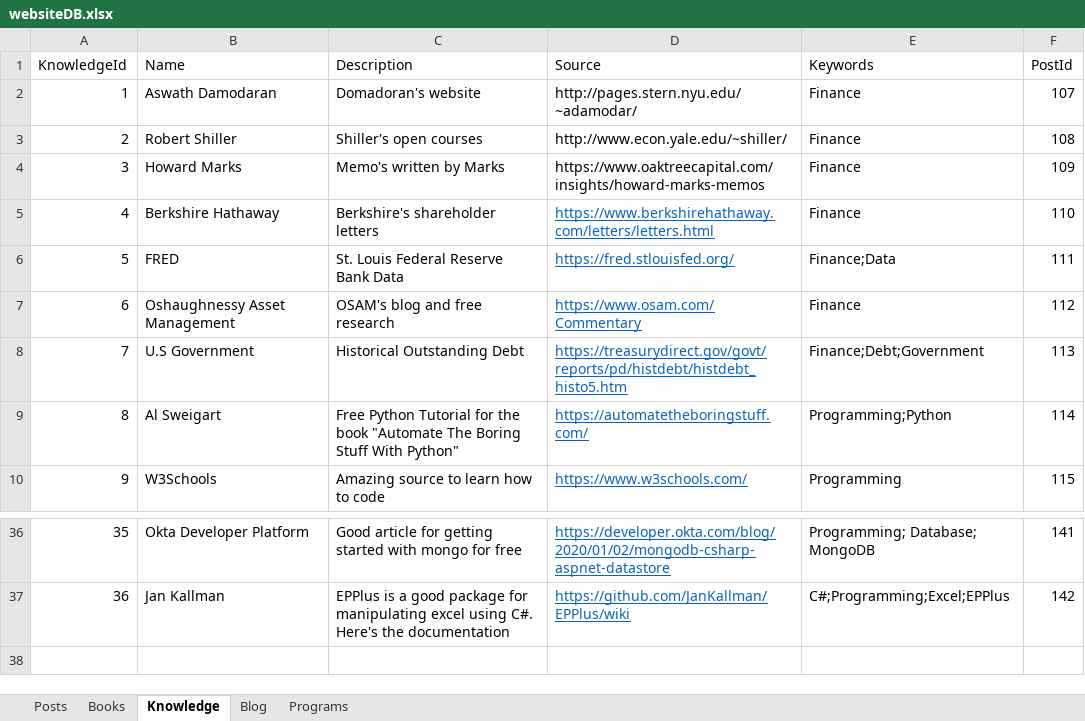
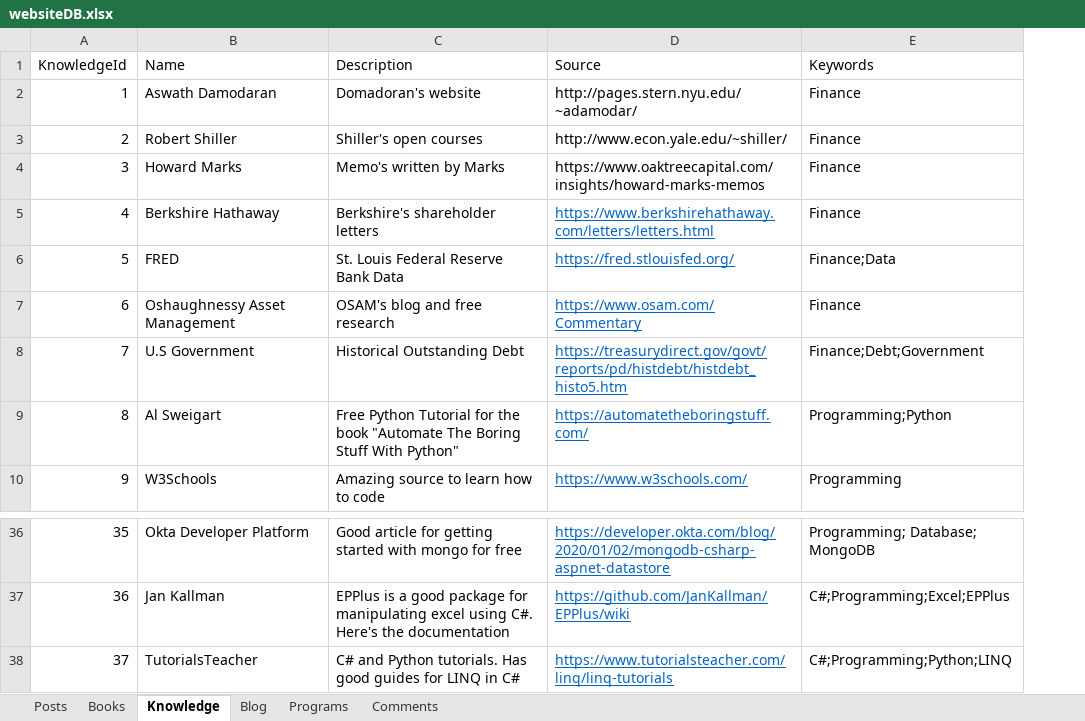
Before and after one commit to Brandt-moreThan4/Personal-Website-C_Sharp, an Excel workbook: wwwroot/Data/websiteDB.xlsx, sheet Knowledge, drawn as a sheet; only a part is shown, gaps mark what is left out; values as stored, in another font and other column widths than the file's, no borders; removed rows and columns are numbered as before the commit, all else as after; the diff names each change by its address in the sheet, - before the commit and + after, or states it on an @@ line.

```diff
--- a/wwwroot/Data/websiteDB.xlsx (sheet Knowledge)
+++ b/wwwroot/Data/websiteDB.xlsx (sheet Knowledge)
+sheet tab: Comments
-column F (PostId), rows 2-10: 107 | 108 | 109 | 110 | 111 | 112 | 113 | 114 | 115; rows 36-37: 141 | 142
+row 38: 37 | TutorialsTeacher | C# and Python tutorials. Has good guides for LINQ in C# | https://www.tutorialsteacher.com/linq/linq-tutorials | C#;Programming;Python;LINQ
```
Also changed, not shown: sheet Books, sheet Programs, sheet Blog, 21 other files.
